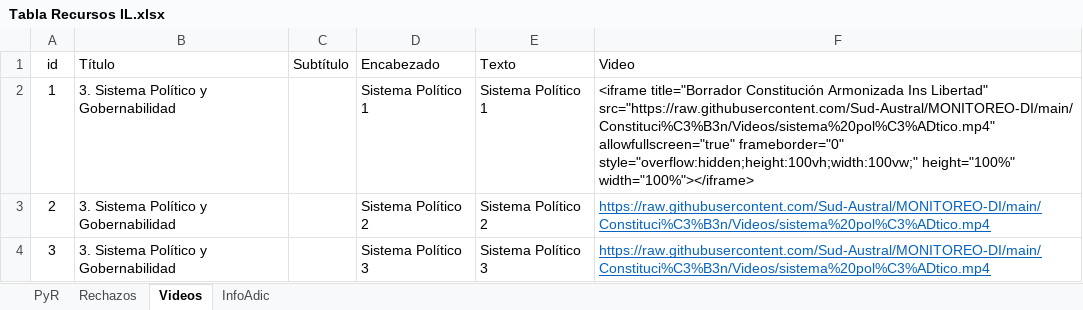
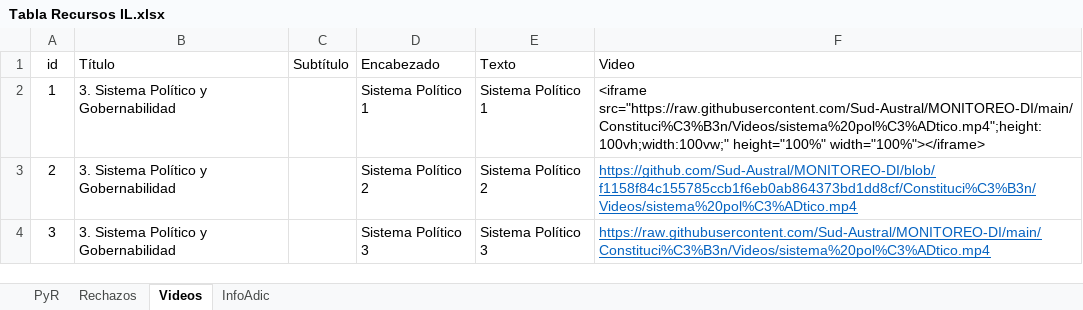
Before and after one commit to Sud-Austral/MONITOREO-DI, an Excel workbook: Constitución/Tabla Recursos IL.xlsx, sheet Videos, drawn as a sheet; values as stored, in another font and other column widths than the file's, no borders; table styles not drawn; the diff names each change by its address in the sheet, - before the commit and + after, or states it on an @@ line.

Commit message:
Update Tabla Recursos IL.xlsx

```diff
--- a/Constitución/Tabla Recursos IL.xlsx (sheet Videos)
+++ b/Constitución/Tabla Recursos IL.xlsx (sheet Videos)
-F2 (Video): <iframe title="Borrador Constitución Armonizada Ins Libertad" src="https://raw.githubusercontent.com/Sud-Austral/MONITOREO-DI/main/Constituci%C3%B3n/Videos/sistema%20pol%C3%ADtico.mp4" allowfullscreen="true" frameborder="0" style="overflow:hidden;height:100vh;width:100vw;" height="100%" width="100%"></iframe>
+F2 (Video): <iframe src="https://raw.githubusercontent.com/Sud-Austral/MONITOREO-DI/main/Constituci%C3%B3n/Videos/sistema%20pol%C3%ADtico.mp4";height:100vh;width:100vw;" height="100%" width="100%"></iframe>
-F3 (Video): https://raw.githubusercontent.com/Sud-Austral/MONITOREO-DI/main/Constituci%C3%B3n/Videos/sistema%20pol%C3%ADtico.mp4
+F3 (Video): https://github.com/Sud-Austral/MONITOREO-DI/blob/f1158f84c155785ccb1f6eb0ab864373bd1dd8cf/Constituci%C3%B3n/Videos/sistema%20pol%C3%ADtico.mp4
```
